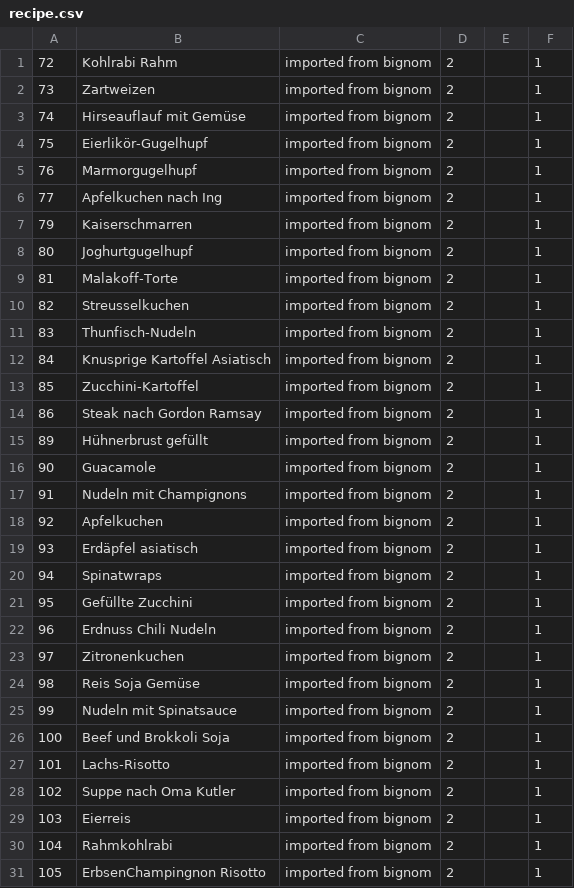
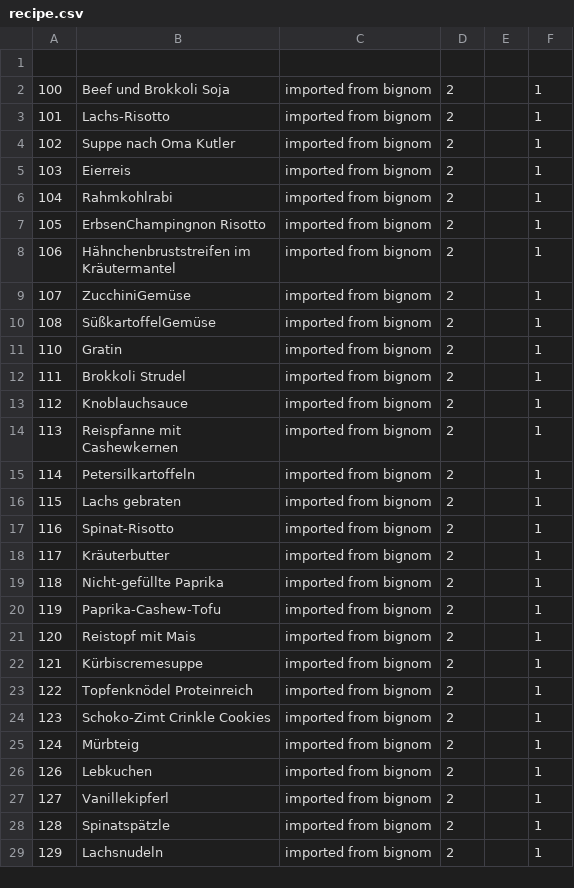
Before and after one commit to Tomoya-Hagen/SEPR-Group-project-Fork-and-Flavor, a CSV file: backend/src/main/resources/nochNichtAufbereitet/recipe.csv, drawn as a sheet; only a part is shown; the shorter side is filled out with more unchanged rows; removed rows and columns are numbered as before the commit, all else as after; the diff covers the shown part only; the diff names each change by its address in the sheet, - before the commit and + after, or states it on an @@ line.

```diff
--- a/backend/src/main/resources/nochNichtAufbereitet/recipe.csv
+++ b/backend/src/main/resources/nochNichtAufbereitet/recipe.csv
-row 1: 72 | Kohlrabi Rahm | imported from bignom | 2 |  | 1
+row 1: (empty)
-row 2: 73 | Zartweizen | imported from bignom | 2 |  | 1
-row 3: 74 | Hirseauflauf mit Gemüse | imported from bignom | 2 |  | 1
-row 4: 75 | Eierlikör-Gugelhupf | imported from bignom | 2 |  | 1
-row 5: 76 | Marmorgugelhupf | imported from bignom | 2 |  | 1
-row 6: 77 | Apfelkuchen nach Ing | imported from bignom | 2 |  | 1
-row 7: 79 | Kaiserschmarren | imported from bignom | 2 |  | 1
-row 8: 80 | Joghurtgugelhupf | imported from bignom | 2 |  | 1
-row 9: 81 | Malakoff-Torte | imported from bignom | 2 |  | 1
-row 10: 82 | Streusselkuchen | imported from bignom | 2 |  | 1
-row 11: 83 | Thunfisch-Nudeln | imported from bignom | 2 |  | 1
-row 12: 84 | Knusprige Kartoffel Asiatisch | imported from bignom | 2 |  | 1
-row 13: 85 | Zucchini-Kartoffel | imported from bignom | 2 |  | 1
-row 14: 86 | Steak nach Gordon Ramsay | imported from bignom | 2 |  | 1
-row 15: 89 | Hühnerbrust gefüllt | imported from bignom | 2 |  | 1
-row 16: 90 | Guacamole | imported from bignom | 2 |  | 1
-row 17: 91 | Nudeln mit Champignons | imported from bignom | 2 |  | 1
-row 18: 92 | Apfelkuchen | imported from bignom | 2 |  | 1
-row 19: 93 | Erdäpfel asiatisch | imported from bignom | 2 |  | 1
-row 20: 94 | Spinatwraps | imported from bignom | 2 |  | 1
-row 21: 95 | Gefüllte Zucchini | imported from bignom | 2 |  | 1
-row 22: 96 | Erdnuss Chili Nudeln | imported from bignom | 2 |  | 1
-row 23: 97 | Zitronenkuchen | imported from bignom | 2 |  | 1
-row 24: 98 | Reis Soja Gemüse | imported from bignom | 2 |  | 1
-row 25: 99 | Nudeln mit Spinatsauce | imported from bignom | 2 |  | 1
```
Also changed, not shown: 1 added row elsewhere in this file, backend/src/main/resources/nochNichtAufbereitet/recipeCategories.csv, backend/src/main/resources/nochNichtAufbereitet/recipeIngredients.csv, 5 other files.
